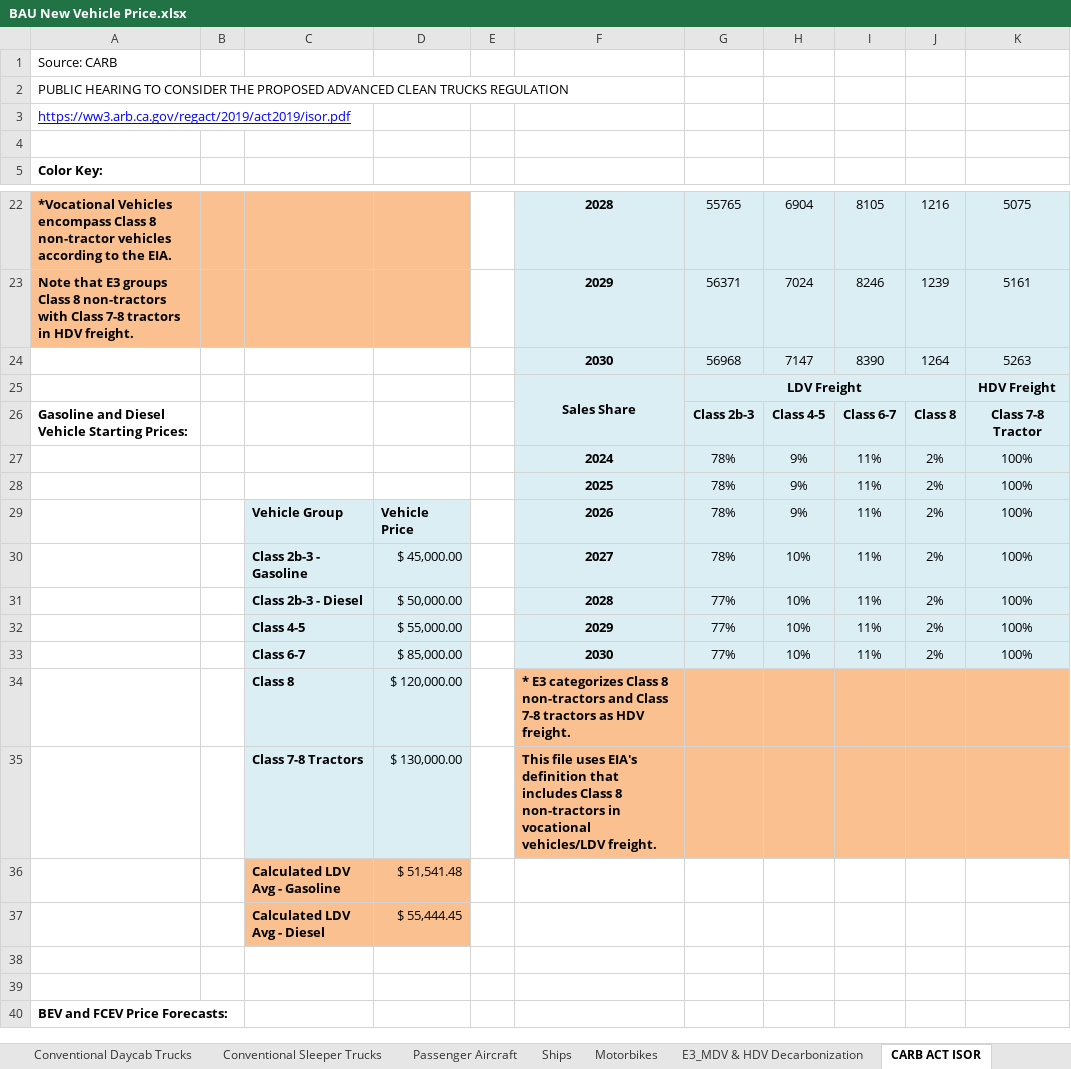
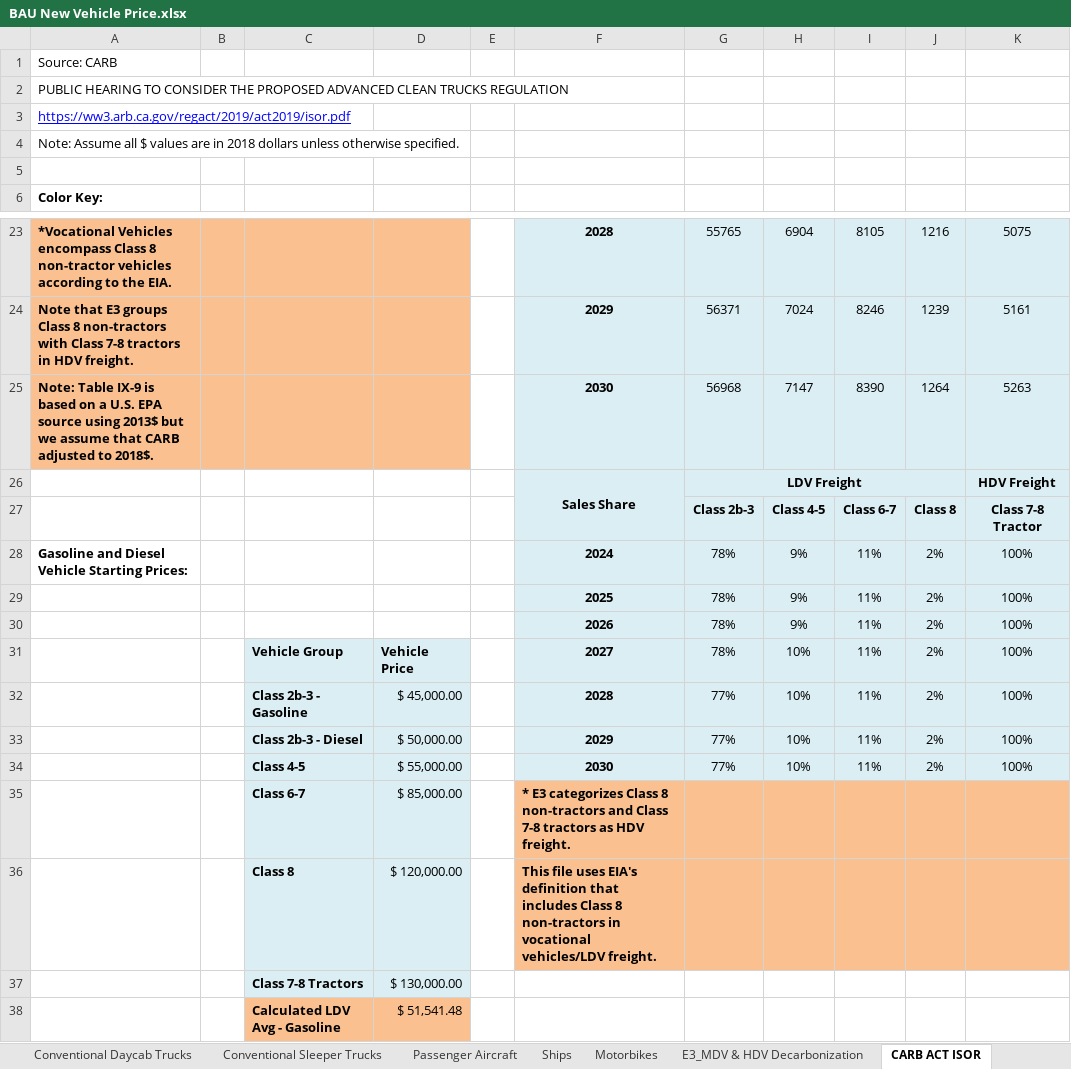
Before and after one commit to EnergyInnovation/eps-california, an Excel workbook: InputData/trans/BNVP/BAU New Vehicle Price.xlsx, sheet CARB ACT ISOR, drawn as a sheet; only a part is shown, gaps mark what is left out; the shorter side is filled out with more unchanged rows; values as stored, in another font and other column widths than the file's, no borders; charts and pictures not drawn; addresses are those after the commit; the diff names each change by its address in the sheet, - before the commit and + after, or states it on an @@ line.

Commit message:
Converted CA-specific values to 2012$ in trans/BNVP

```diff
--- a/InputData/trans/BNVP/BAU New Vehicle Price.xlsx (sheet CARB ACT ISOR)
+++ b/InputData/trans/BNVP/BAU New Vehicle Price.xlsx (sheet CARB ACT ISOR)
+row 4: Note: Assume all $ values are in 2018 dollars unless otherwise specified.
-A25: (empty)
+A25: Note: Table IX-9 is based on a U.S. EPA source using 2013$ but we assume that CARB adjusted to 2018$.
-A25:D25 fill: none
+A25:D25 fill: #FAC090
-A27: Gasoline and Diesel Vehicle Starting Prices:
+A27: (empty)
-A28: (empty)
+A28: Gasoline and Diesel Vehicle Starting Prices:
-C30: Vehicle Group
+C30: (empty)
-C30:D30 fill: #DBEEF4
+C30:D30 fill: none
-D30: Vehicle Price
+D30: (empty)
-C31: Class 2b-3 - Gasoline
+C31: Vehicle Group
-D31: $ 45,000.00
+D31: Vehicle Price
-D31 bold: off
+D31 bold: on
-C32: Class 2b-3 - Diesel
+C32: Class 2b-3 - Gasoline
-D32: $ 50,000.00
+D32: $ 45,000.00
-C33: Class 4-5
+C33: Class 2b-3 - Diesel
-D33: $ 55,000.00
+D33: $ 50,000.00
-C34: Class 6-7
+C34: Class 4-5
-D34: $ 85,000.00
+D34: $ 55,000.00
+row 35:  |  | Class 6-7 | $ 85,000.00 |  | * E3 categorizes Class 8 non-tractors and Class 7-8 tractors as HDV freight.
-F36: * E3 categorizes Class 8 non-tractors and Class 7-8 tractors as HDV freight.
+F36: This file uses EIA's definition that includes Class 8 non-tractors in vocational vehicles/LDV freight.
-F37: This file uses EIA's definition that includes Class 8 non-tractors in vocational vehicles/LDV freight.
+F37: (empty)
-F37:K37 fill: #FAC090
+F37:K37 fill: none
```
Also changed, not shown: sheet CA Freight Calculations, sheet BNVP-HDVs-frgt, sheet BNVP-LDVs-frgt, sheet BNVP-HDVs-psgr, sheet About, sheet E3_MDV & HDV Decarbonization, 1 more sheet, formulas that keep their value, charts or pictures, 3 other files.
